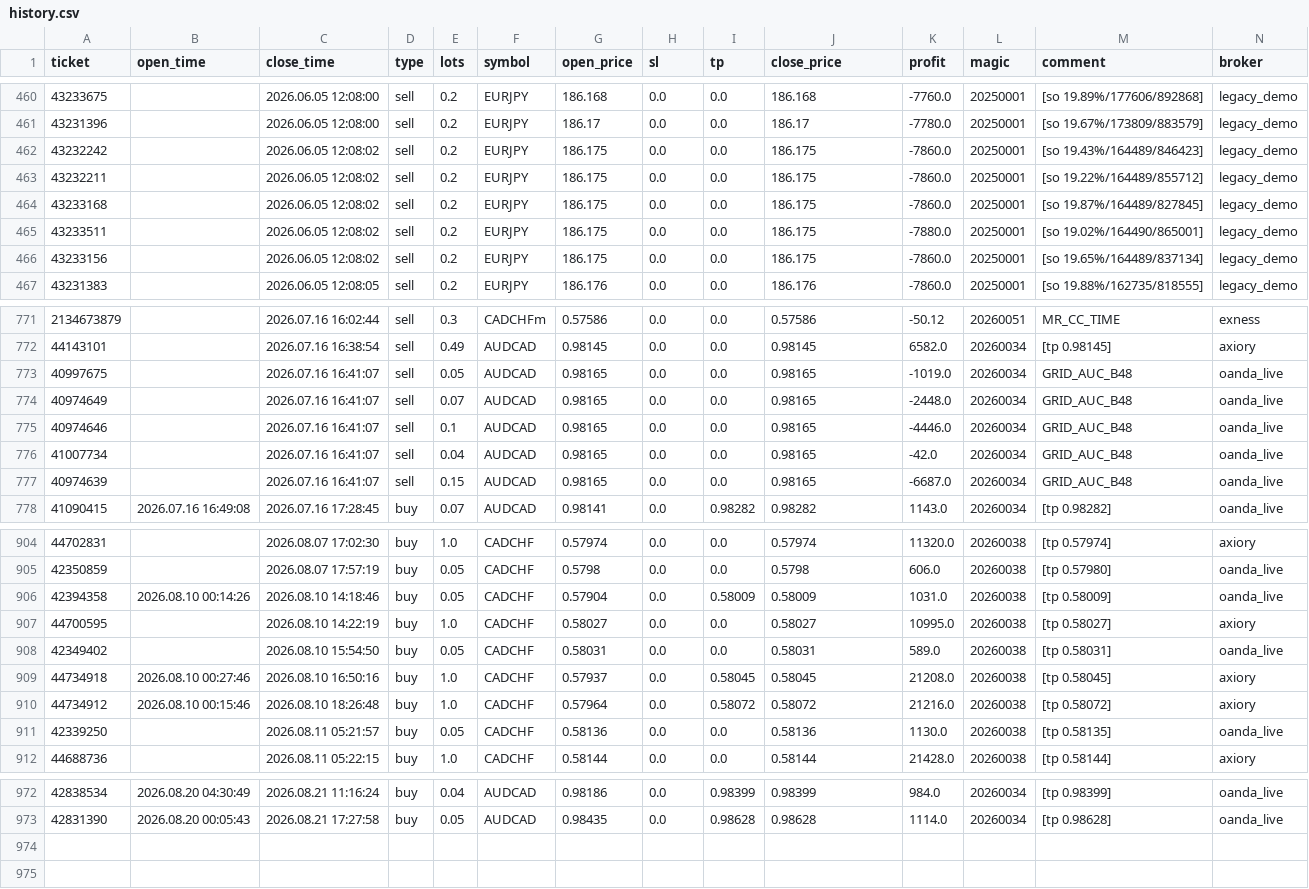
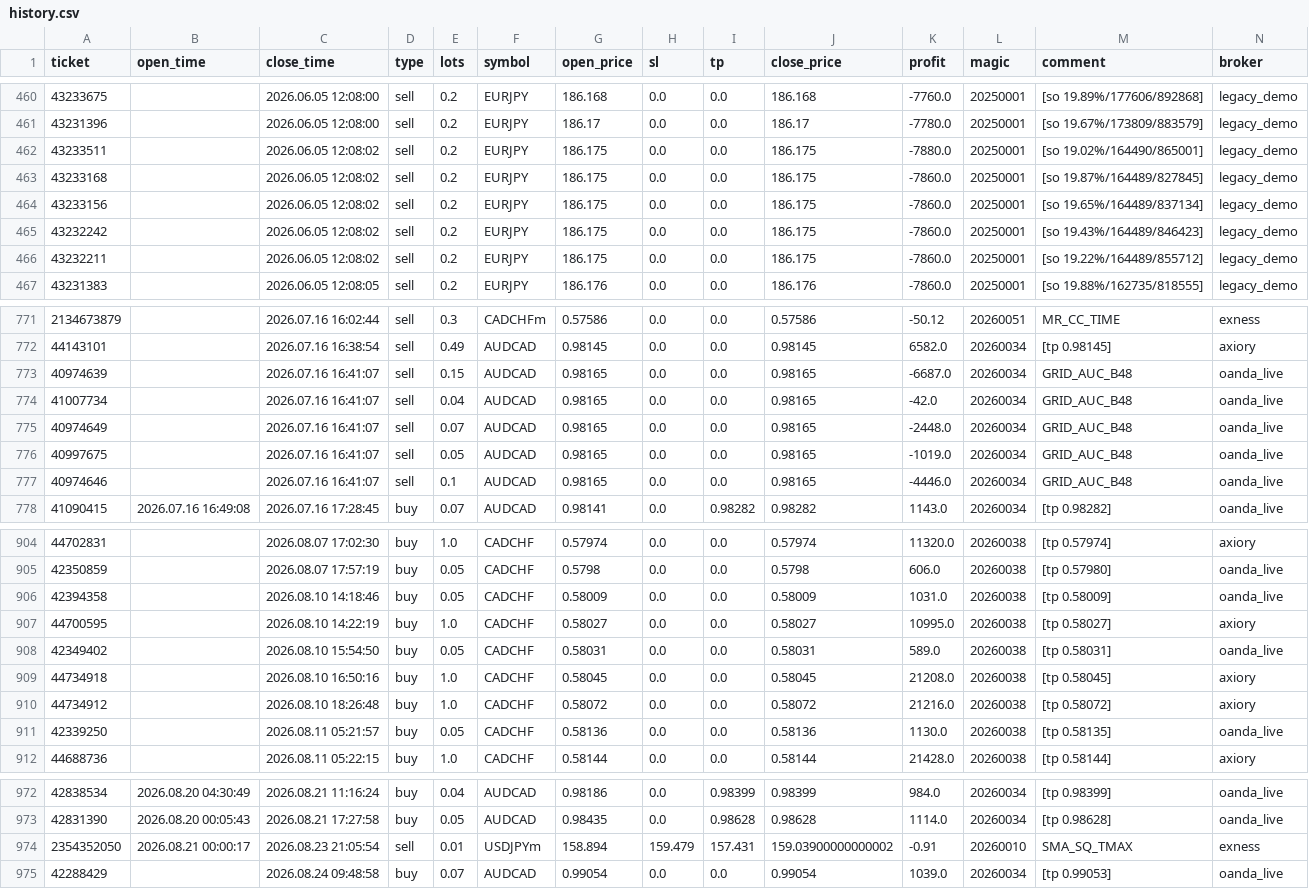
Before and after one commit to Iwa110/fx_bot, a CSV file: optimizer/history.csv, drawn as a sheet; only a part is shown, gaps mark what is left out; the diff covers the shown part only.

Commit message:
data: sync history 2026-08-24 (+2 trades)

```diff
--- a/optimizer/history.csv
+++ b/optimizer/history.csv
@@ -461,7 +461,7 @@ ticket,open_time,close_time,type,lots,symbol,open_price,sl,tp,close_price,profit
 43231396,,2026.06.05 12:08:00,sell,0.2,EURJPY,186.17,0.0,0.0,186.17,-7780.0,20250001,[so 19.67%/173809/883579],legacy_demo
+43233511,,2026.06.05 12:08:02,sell,0.2,EURJPY,186.175,0.0,0.0,186.175,-7880.0,20250001,[so 19.02%/164490/865001],legacy_demo
+43233168,,2026.06.05 12:08:02,sell,0.2,EURJPY,186.175,0.0,0.0,186.175,-7860.0,20250001,[so 19.87%/164489/827845],legacy_demo
+43233156,,2026.06.05 12:08:02,sell,0.2,EURJPY,186.175,0.0,0.0,186.175,-7860.0,20250001,[so 19.65%/164489/837134],legacy_demo
 43232242,,2026.06.05 12:08:02,sell,0.2,EURJPY,186.175,0.0,0.0,186.175,-7860.0,20250001,[so 19.43%/164489/846423],legacy_demo
 43232211,,2026.06.05 12:08:02,sell,0.2,EURJPY,186.175,0.0,0.0,186.175,-7860.0,20250001,[so 19.22%/164489/855712],legacy_demo
-43233168,,2026.06.05 12:08:02,sell,0.2,EURJPY,186.175,0.0,0.0,186.175,-7860.0,20250001,[so 19.87%/164489/827845],legacy_demo
-43233511,,2026.06.05 12:08:02,sell,0.2,EURJPY,186.175,0.0,0.0,186.175,-7880.0,20250001,[so 19.02%/164490/865001],legacy_demo
-43233156,,2026.06.05 12:08:02,sell,0.2,EURJPY,186.175,0.0,0.0,186.175,-7860.0,20250001,[so 19.65%/164489/837134],legacy_demo
 43231383,,2026.06.05 12:08:05,sell,0.2,EURJPY,186.176,0.0,0.0,186.176,-7860.0,20250001,[so 19.88%/162735/818555],legacy_demo
@@ -772,7 +772,7 @@ ticket,open_time,close_time,type,lots,symbol,open_price,sl,tp,close_price,profit
 44143101,,2026.07.16 16:38:54,sell,0.49,AUDCAD,0.98145,0.0,0.0,0.98145,6582.0,20260034,[tp 0.98145],axiory
+40974639,,2026.07.16 16:41:07,sell,0.15,AUDCAD,0.98165,0.0,0.0,0.98165,-6687.0,20260034,GRID_AUC_B48,oanda_live
+41007734,,2026.07.16 16:41:07,sell,0.04,AUDCAD,0.98165,0.0,0.0,0.98165,-42.0,20260034,GRID_AUC_B48,oanda_live
+40974649,,2026.07.16 16:41:07,sell,0.07,AUDCAD,0.98165,0.0,0.0,0.98165,-2448.0,20260034,GRID_AUC_B48,oanda_live
 40997675,,2026.07.16 16:41:07,sell,0.05,AUDCAD,0.98165,0.0,0.0,0.98165,-1019.0,20260034,GRID_AUC_B48,oanda_live
-40974649,,2026.07.16 16:41:07,sell,0.07,AUDCAD,0.98165,0.0,0.0,0.98165,-2448.0,20260034,GRID_AUC_B48,oanda_live
 40974646,,2026.07.16 16:41:07,sell,0.1,AUDCAD,0.98165,0.0,0.0,0.98165,-4446.0,20260034,GRID_AUC_B48,oanda_live
-41007734,,2026.07.16 16:41:07,sell,0.04,AUDCAD,0.98165,0.0,0.0,0.98165,-42.0,20260034,GRID_AUC_B48,oanda_live
-40974639,,2026.07.16 16:41:07,sell,0.15,AUDCAD,0.98165,0.0,0.0,0.98165,-6687.0,20260034,GRID_AUC_B48,oanda_live
 41090415,2026.07.16 16:49:08,2026.07.16 17:28:45,buy,0.07,AUDCAD,0.98141,0.0,0.98282,0.98282,1143.0,20260034,[tp 0.98282],oanda_live
@@ -905,7 +905,7 @@ ticket,open_time,close_time,type,lots,symbol,open_price,sl,tp,close_price,profit
 42350859,,2026.08.07 17:57:19,buy,0.05,CADCHF,0.5798,0.0,0.0,0.5798,606.0,20260038,[tp 0.57980],oanda_live
-42394358,2026.08.10 00:14:26,2026.08.10 14:18:46,buy,0.05,CADCHF,0.57904,0.0,0.58009,0.58009,1031.0,20260038,[tp 0.58009],oanda_live
+42394358,,2026.08.10 14:18:46,buy,0.05,CADCHF,0.58009,0.0,0.0,0.58009,1031.0,20260038,[tp 0.58009],oanda_live
 44700595,,2026.08.10 14:22:19,buy,1.0,CADCHF,0.58027,0.0,0.0,0.58027,10995.0,20260038,[tp 0.58027],axiory
 42349402,,2026.08.10 15:54:50,buy,0.05,CADCHF,0.58031,0.0,0.0,0.58031,589.0,20260038,[tp 0.58031],oanda_live
-44734918,2026.08.10 00:27:46,2026.08.10 16:50:16,buy,1.0,CADCHF,0.57937,0.0,0.58045,0.58045,21208.0,20260038,[tp 0.58045],axiory
-44734912,2026.08.10 00:15:46,2026.08.10 18:26:48,buy,1.0,CADCHF,0.57964,0.0,0.58072,0.58072,21216.0,20260038,[tp 0.58072],axiory
+44734918,,2026.08.10 16:50:16,buy,1.0,CADCHF,0.58045,0.0,0.0,0.58045,21208.0,20260038,[tp 0.58045],axiory
+44734912,,2026.08.10 18:26:48,buy,1.0,CADCHF,0.58072,0.0,0.0,0.58072,21216.0,20260038,[tp 0.58072],axiory
 42339250,,2026.08.11 05:21:57,buy,0.05,CADCHF,0.58136,0.0,0.0,0.58136,1130.0,20260038,[tp 0.58135],oanda_live
@@ -973 +973,3 @@ ticket,open_time,close_time,type,lots,symbol,open_price,sl,tp,close_price,profit
 42831390,2026.08.20 00:05:43,2026.08.21 17:27:58,buy,0.05,AUDCAD,0.98435,0.0,0.98628,0.98628,1114.0,20260034,[tp 0.98628],oanda_live
+2354352050,2026.08.21 00:00:17,2026.08.23 21:05:54,sell,0.01,USDJPYm,158.894,159.479,157.431,159.03900000000002,-0.91,20260010,SMA_SQ_TMAX,exness
+42288429,,2026.08.24 09:48:58,buy,0.07,AUDCAD,0.99054,0.0,0.0,0.99054,1039.0,20260034,[tp 0.99053],oanda_live
```
Also changed, not shown: 86 moved rows elsewhere in this file, optimizer/grid_gate_log.csv.
